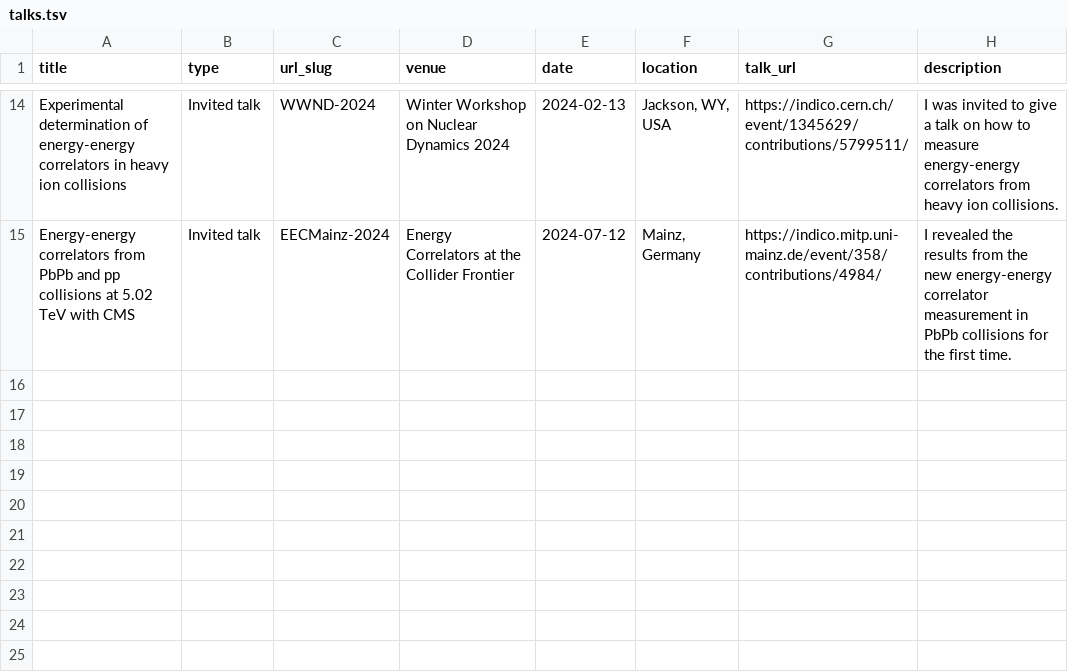
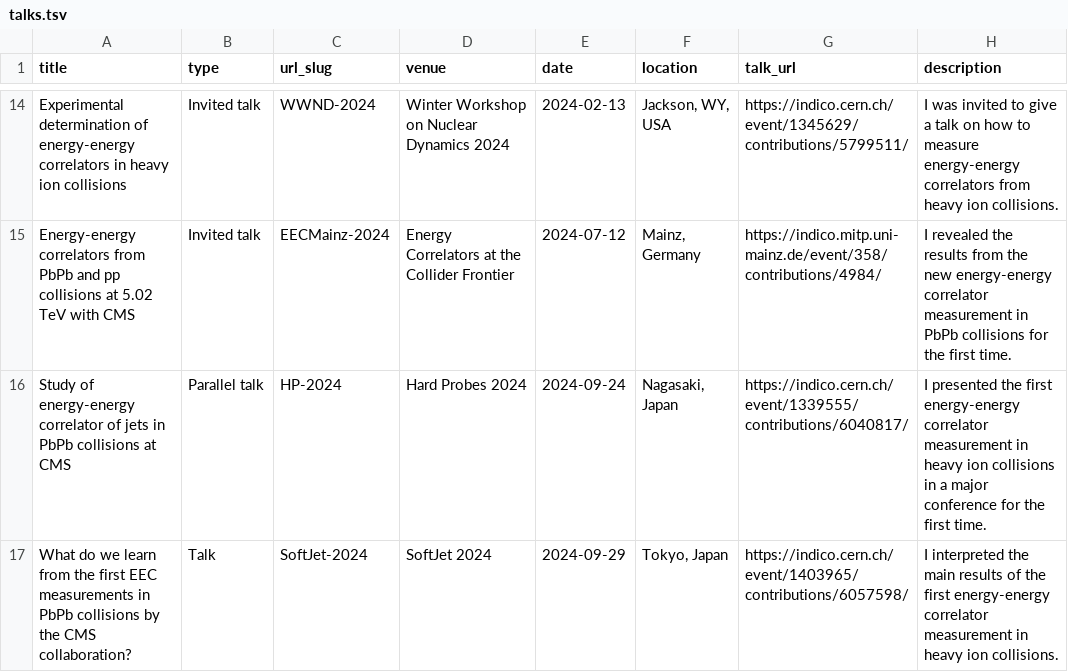
Before and after one commit to jusaviin/jusaviin.github.io, a TSV file: markdown_generator/talks.tsv, drawn as a sheet; only a part is shown, gaps mark what is left out.

Commit message:
Added most recent talks and presentations

```diff
--- a/markdown_generator/talks.tsv
+++ b/markdown_generator/talks.tsv
@@ -15 +15,3 @@ Experimental determination of energy-energy correlators in heavy ion collisions
 Energy-energy correlators from PbPb and pp collisions at 5.02 TeV with CMS	Invited talk	EECMainz-2024	Energy Correlators at the Collider Frontier	2024-07-12	Mainz, Germany	https://indico.mitp.uni-mainz.de/event/358/contributions/4984/	I revealed the results from the new energy-energy correlator measurement in PbPb collisions for the first time.
+Study of energy-energy correlator of jets in PbPb collisions at CMS	Parallel talk	HP-2024	Hard Probes 2024	2024-09-24	Nagasaki, Japan	https://indico.cern.ch/event/1339555/contributions/6040817/	I presented the first energy-energy correlator measurement in heavy ion collisions in a major conference for the first time.
+What do we learn from the first EEC measurements in PbPb collisions by the CMS collaboration?	Talk	SoftJet-2024	SoftJet 2024	2024-09-29	Tokyo, Japan	https://indico.cern.ch/event/1403965/contributions/6057598/	I interpreted the main results of the first energy-energy correlator measurement in heavy ion collisions.
```
Also changed, not shown: 8 other files.
